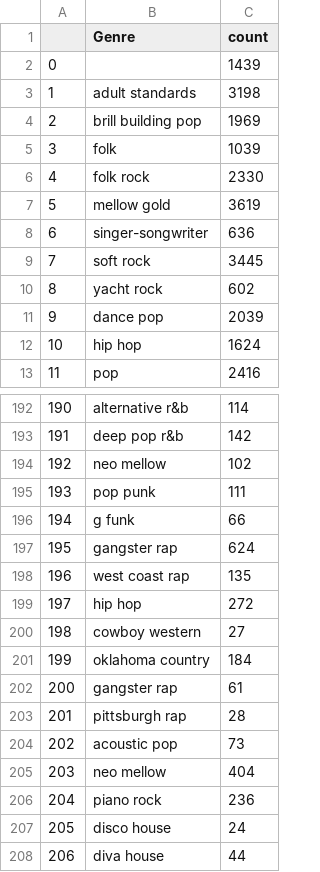
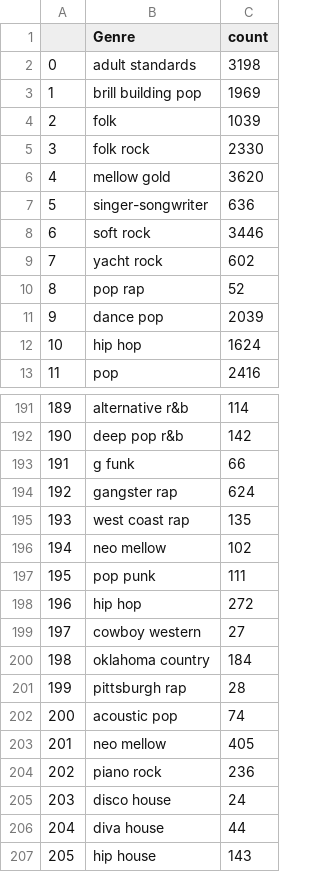
Before and after one commit to rlylecastro/project1, a CSV file: data/genrefile.csv, drawn as a sheet; only a part is shown, gaps mark what is left out; the shorter side is filled out with more unchanged rows; removed rows and columns are numbered as before the commit, all else as after; the diff covers the shown part only; the diff names each change by its address in the sheet, - before the commit and + after, or states it on an @@ line.

```diff
--- a/data/genrefile.csv
+++ b/data/genrefile.csv
-row 2: 0 |  | 1439
@@ column A renumbered from row 2 down @@
-C6 (count): 3619
+C6 (count): 3620
-C8 (count): 3445
+C8 (count): 3446
@@ row 18 moved to row 10: 8 @@
@@ row 194 moved to row 196: 194 @@
@@ row 195 moved to row 197: 195 @@
@@ row 202 moved to row 209: 207 @@
-C202 (count): 73
+C202 (count): 74
-C203 (count): 404
+C203 (count): 405
```
Also changed, not shown: 47 moved rows and 9 edited cells elsewhere in this file, 17 other files.
